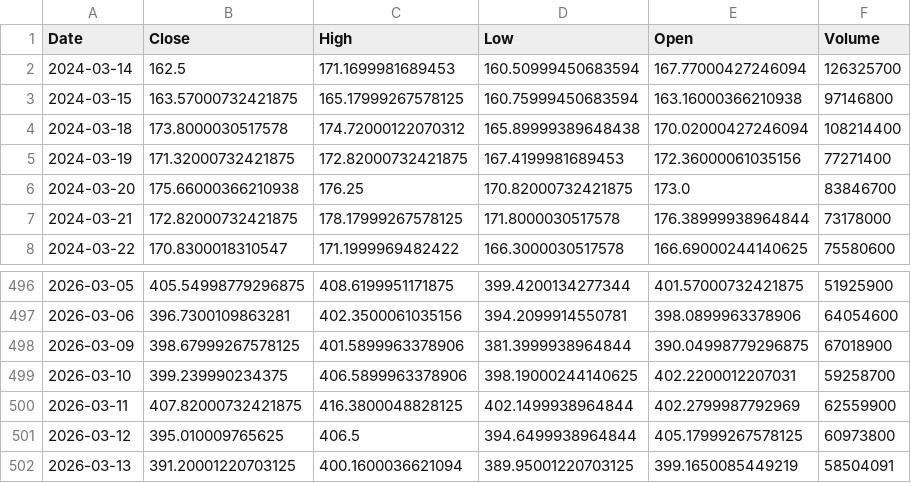
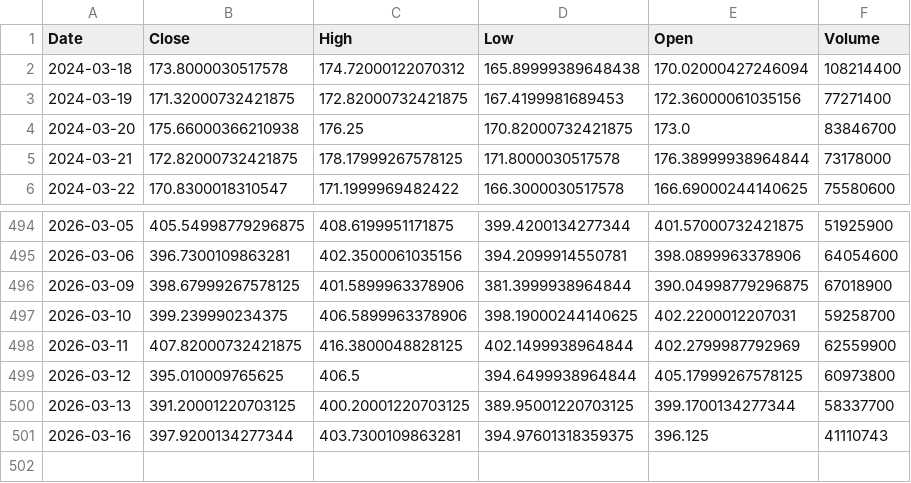
Before and after one commit to TunahanKicci/FinanceML-Pipeline, a CSV file: data/cache/TSLA_2y_1d.csv, drawn as a sheet; only a part is shown, gaps mark what is left out.

```diff
--- a/data/cache/TSLA_2y_1d.csv
+++ b/data/cache/TSLA_2y_1d.csv
@@ -1,4 +1,2 @@
 Date,Close,High,Low,Open,Volume
-2024-03-14,162.5,171.1699981689453,160.50999450683594,167.77000427246094,126325700
-2024-03-15,163.57000732421875,165.17999267578125,160.75999450683594,163.16000366210938,97146800
 2024-03-18,173.8000030517578,174.72000122070312,165.89999389648438,170.02000427246094,108214400
@@ -501,2 +499,3 @@ Date,Close,High,Low,Open,Volume
 2026-03-12,395.010009765625,406.5,394.6499938964844,405.17999267578125,60973800
-2026-03-13,391.20001220703125,400.1600036621094,389.95001220703125,399.1650085449219,58504091
+2026-03-13,391.20001220703125,400.20001220703125,389.95001220703125,399.1700134277344,58337700
+2026-03-16,397.9200134277344,403.7300109863281,394.97601318359375,396.125,41110743
```
Also changed, not shown: data/cache/JPM_2y_1d.csv, data/cache/META_2y_1d.csv, 18 other files.
